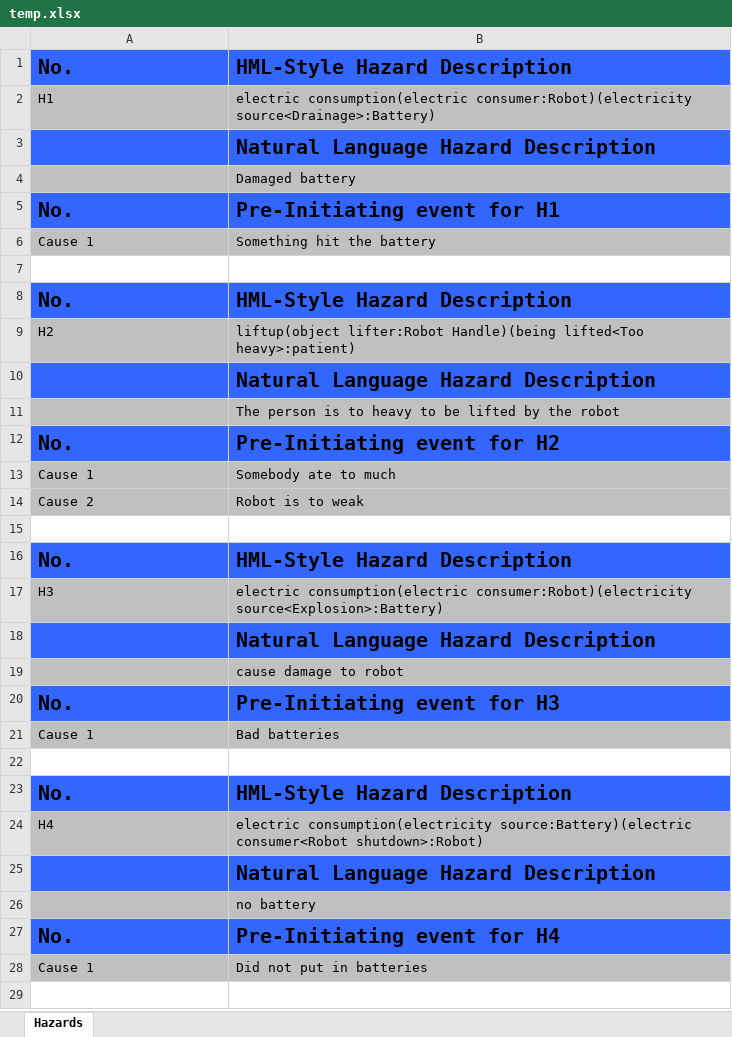
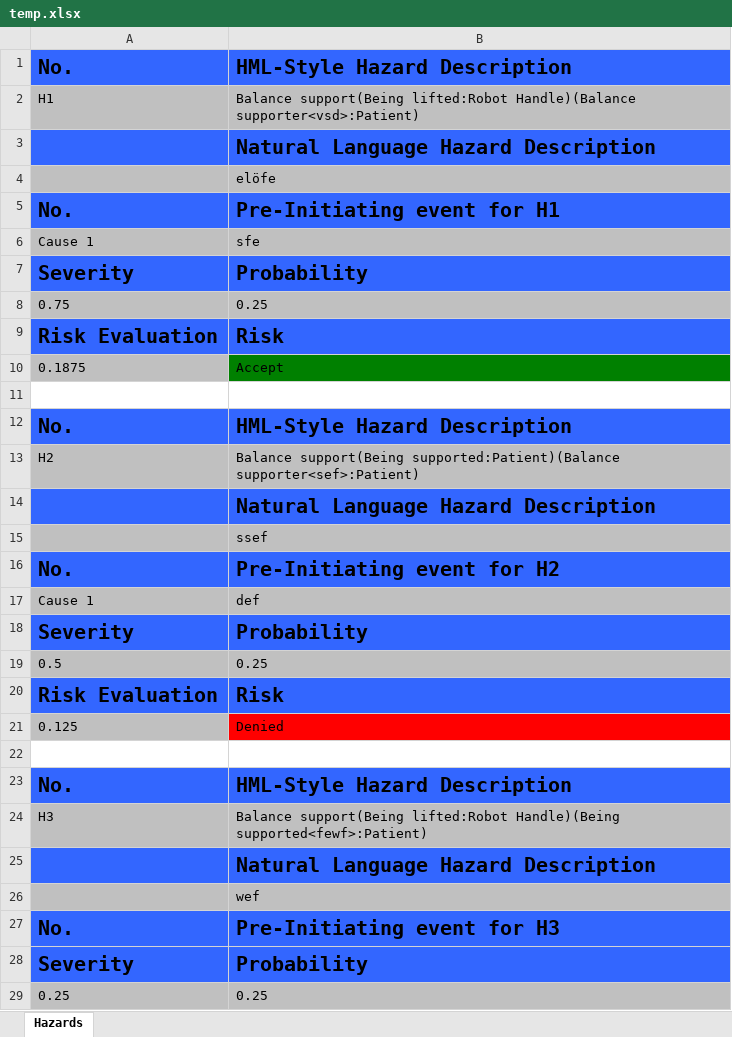
Before and after one commit to Xarczuz/HazardAnalysis, an Excel workbook: temp.xlsx, sheet Hazards, drawn as a sheet; only a part is shown; values as stored, in another font and other column widths than the file's, no borders; removed rows and columns are numbered as before the commit, all else as after; the diff covers the shown part only; the diff names each change by its address in the sheet, - before the commit and + after, or states it on an @@ line.

```diff
--- a/temp.xlsx (sheet Hazards)
+++ b/temp.xlsx (sheet Hazards)
-B2: electric consumption(electric consumer:Robot)(electricity source<Drainage>:Battery)
+B2: Balance support(Being lifted:Robot Handle)(Balance supporter<vsd>:Patient)
-B4: Damaged battery
+B4: elöfe
-B6: Something hit the battery
+B6: sfe
+row 7: Severity | Probability
+row 8: 0.75 | 0.25
+row 9: Risk Evaluation | Risk
+row 10: 0.1875 | Accept
-B13: liftup(object lifter:Robot Handle)(being lifted<Too heavy>:patient)
+B13: Balance support(Being supported:Patient)(Balance supporter<sef>:Patient)
-B15: The person is to heavy to be lifted by the robot
+B15: ssef
-B17: Somebody ate to much
+B17: def
-row 14: Cause 2 | Robot is to weak
+row 18: Severity | Probability
+row 19: 0.5 | 0.25
+row 20: Risk Evaluation | Risk
+row 21: 0.125 | Denied
-B24: electric consumption(electric consumer:Robot)(electricity source<Explosion>:Battery)
+B24: Balance support(Being lifted:Robot Handle)(Being supported<fewf>:Patient)
-B26: cause damage to robot
+B26: wef
-row 21: Cause 1 | Bad batteries
-row 28: (empty)
+row 28: Severity | Probability
-A28:B28 fill: none
+A28:B28 fill: #3366FF
-row 23: No. | HML-Style Hazard Description
-row 24: H4 | electric consumption(electricity source:Battery)(electric consumer<Robot shutdown>:Robot)
-row 25:  | Natural Language Hazard Description
-row 26:  | no battery
-row 27: No. | Pre-Initiating event for H4
-row 28: Cause 1 | Did not put in batteries
-row 29: (empty)
+row 29: 0.25 | 0.25
-A29:B29 fill: none
+A29:B29 fill: #C0C0C0
```
Also changed, not shown: 1 added row, 13 removed rows, 2 edited cells and cell formats elsewhere in this sheet, nekjfn.xlsx, 10 other files.
